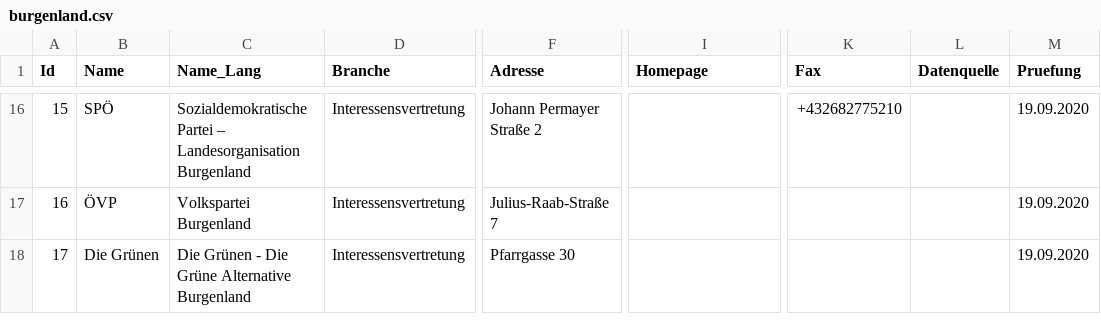
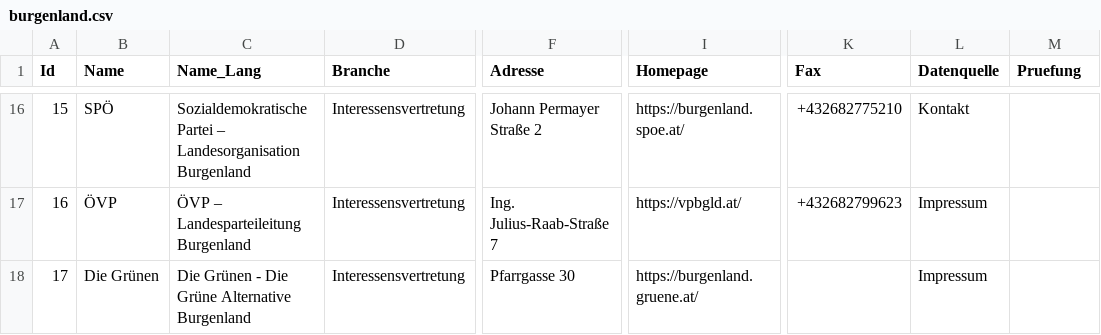
Before and after one commit to cyber-perikarp/auskunftsbegehren_at_adressen, a CSV file: burgenland/burgenland.csv, drawn as a sheet; only a part is shown, gaps mark what is left out; the diff covers the shown part only; the diff names each change by its address in the sheet, - before the commit and + after, or states it on an @@ line.

Commit message:
Burgenland: Land

```diff
--- a/burgenland/burgenland.csv
+++ b/burgenland/burgenland.csv
-I16 (Homepage): (empty)
+I16 (Homepage): https://burgenland.spoe.at/
-L16 (Datenquelle): (empty)
+L16 (Datenquelle): Kontakt
-M16:M18 (Pruefung): 19.09.2020
+M16:M18 (Pruefung): (empty)
-C17 (Name_Lang): Volkspartei Burgenland
+C17 (Name_Lang): ÖVP – Landesparteileitung Burgenland
-F17 (Adresse): Julius-Raab-Straße 7
+F17 (Adresse): Ing. Julius-Raab-Straße 7
-I17 (Homepage): (empty)
+I17 (Homepage): https://vpbgld.at/
-K17 (Fax): (empty)
+K17 (Fax): +432682799623
-L17:L18 (Datenquelle): (empty)
+L17:L18 (Datenquelle): Impressum
-I18 (Homepage): (empty)
+I18 (Homepage): https://burgenland.gruene.at/
```
Also changed, not shown: 48 edited cells elsewhere in this file.
